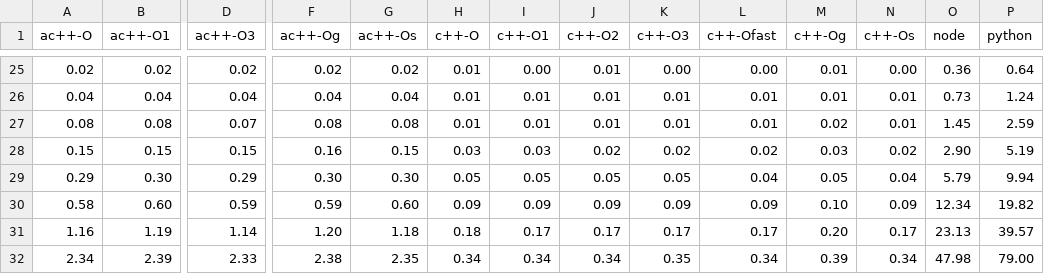
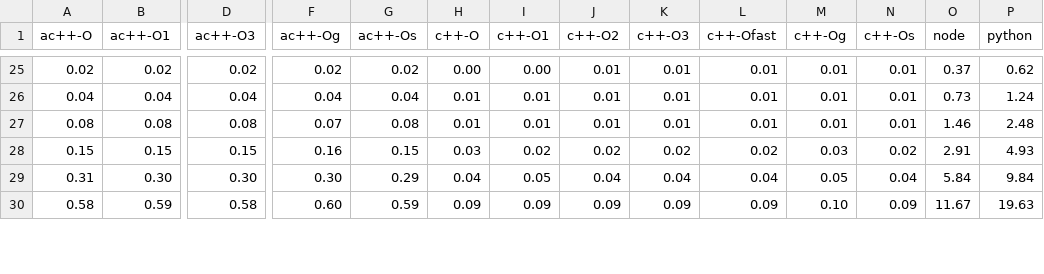
Before and after one commit to cpp-for-everything/WebFrame, a CSV file: reports/benchmark/test1.time.csv, drawn as a sheet; only a part is shown, gaps mark what is left out; removed rows and columns are numbered as before the commit, all else as after; rows hold the shown columns only; the diff covers the shown part only; the diff names each change by its address in the sheet, - before the commit and + after, or states it on an @@ line.

```diff
--- a/reports/benchmark/test1.time.csv
+++ b/reports/benchmark/test1.time.csv
-H25 (c++-O): 0.01
+H25 (c++-O): 0.00
-K25 (c++-O3): 0.00
+K25 (c++-O3): 0.01
-L25 (c++-Ofast): 0.00
+L25 (c++-Ofast): 0.01
-N25 (c++-Os): 0.00
+N25 (c++-Os): 0.01
-O25 (node): 0.36
+O25 (node): 0.37
-P25 (python): 0.64
+P25 (python): 0.62
-D27 (ac++-O3): 0.07
+D27 (ac++-O3): 0.08
-F27 (ac++-Og): 0.08
+F27 (ac++-Og): 0.07
-M27 (c++-Og): 0.02
+M27 (c++-Og): 0.01
-O27 (node): 1.45
+O27 (node): 1.46
-P27 (python): 2.59
+P27 (python): 2.48
-I28 (c++-O1): 0.03
+I28 (c++-O1): 0.02
-O28 (node): 2.90
+O28 (node): 2.91
-P28 (python): 5.19
+P28 (python): 4.93
-A29 (ac++-O): 0.29
+A29 (ac++-O): 0.31
-D29 (ac++-O3): 0.29
+D29 (ac++-O3): 0.30
-G29 (ac++-Os): 0.30
+G29 (ac++-Os): 0.29
-H29 (c++-O): 0.05
+H29 (c++-O): 0.04
-J29 (c++-O2): 0.05
+J29 (c++-O2): 0.04
-K29 (c++-O3): 0.05
+K29 (c++-O3): 0.04
-O29 (node): 5.79
+O29 (node): 5.84
-P29 (python): 9.94
+P29 (python): 9.84
-B30 (ac++-O1): 0.60
+B30 (ac++-O1): 0.59
-D30 (ac++-O3): 0.59
+D30 (ac++-O3): 0.58
-F30 (ac++-Og): 0.59
+F30 (ac++-Og): 0.60
-G30 (ac++-Os): 0.60
+G30 (ac++-Os): 0.59
-O30 (node): 12.34
+O30 (node): 11.67
-P30 (python): 19.82
+P30 (python): 19.63
-row 31: 1.16 | 1.19 | 1.14 | 1.20 | 1.18 | 0.18 | 0.17 | 0.17 | 0.17 | 0.17 | 0.20 | 0.17 | 23.13 | 39.57
-row 32: 2.34 | 2.39 | 2.33 | 2.38 | 2.35 | 0.34 | 0.34 | 0.34 | 0.35 | 0.34 | 0.39 | 0.34 | 47.98 | 79.00
```
Also changed, not shown: 4 added rows, 2 removed rows and 26 edited cells elsewhere in this file, reports/benchmark/test1.curl.csv, reports/benchmark/test2.curl.csv, 6 other files.
